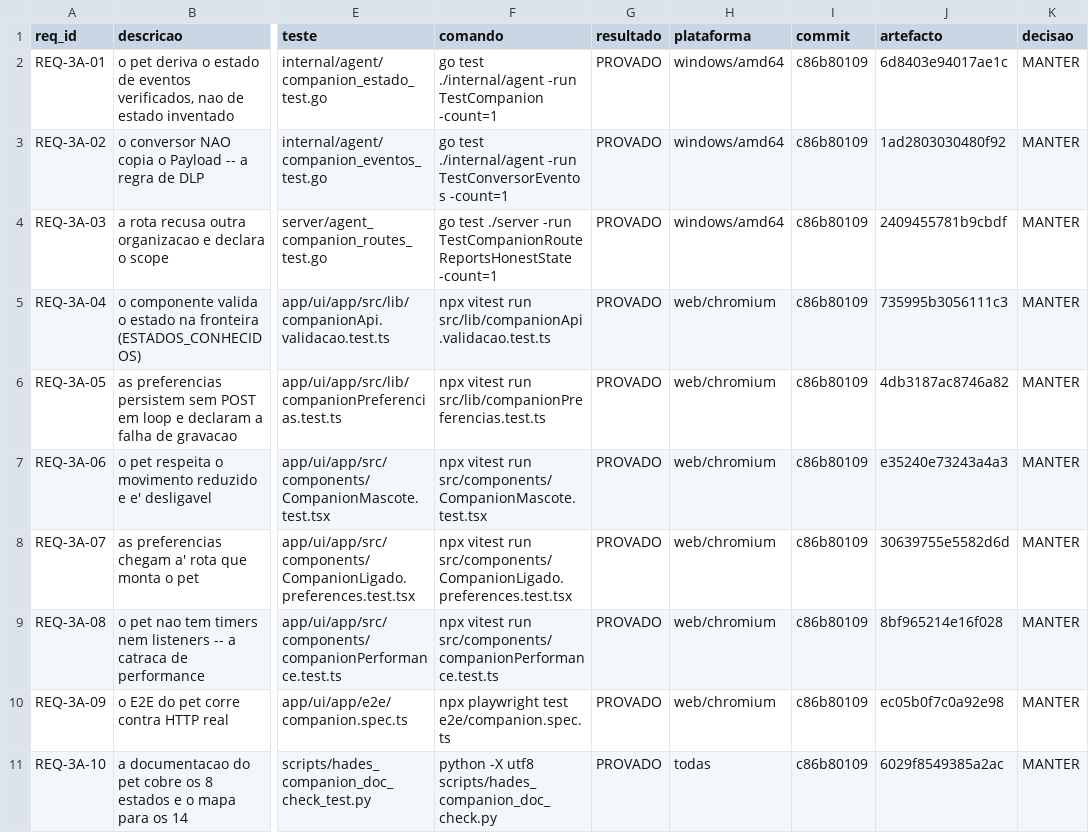
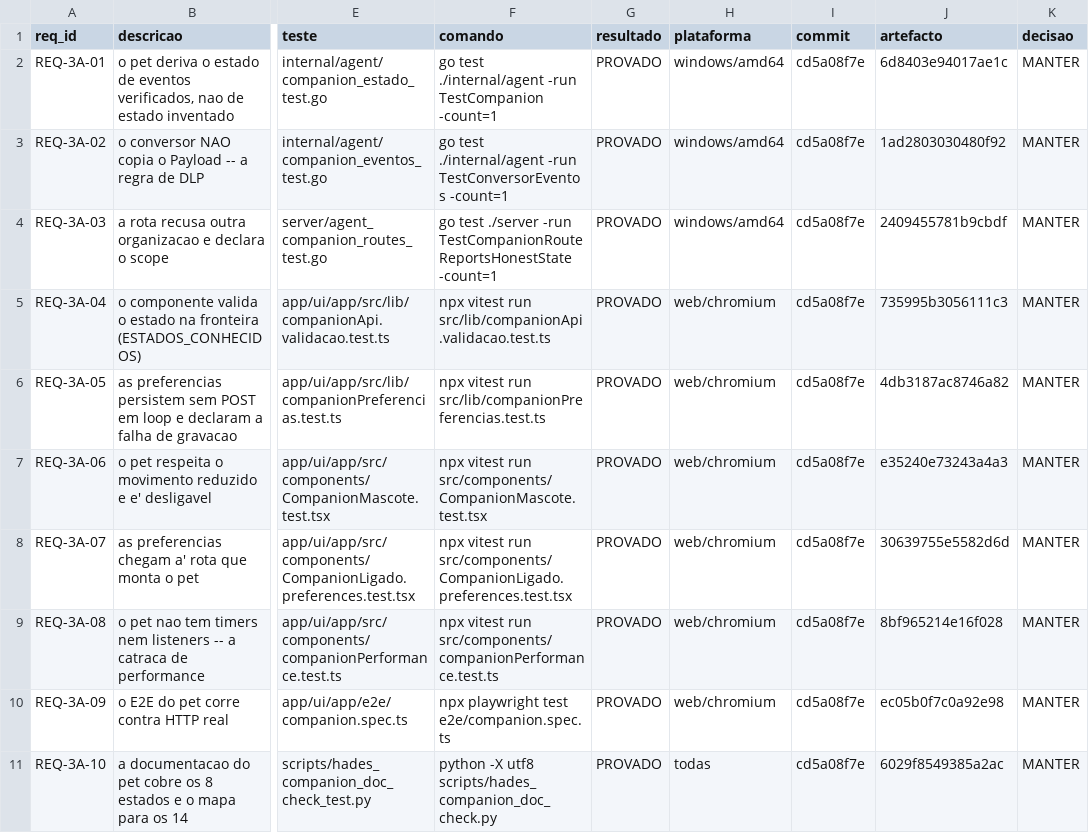
Before and after one commit to DZ23-LTDA/hades-ollama, a CSV file: docs/audit/REQUISITOS.csv, drawn as a sheet; only a part is shown, gaps mark what is left out; the diff names each change by its address in the sheet, - before the commit and + after, or states it on an @@ line.

```diff
--- a/docs/audit/REQUISITOS.csv
+++ b/docs/audit/REQUISITOS.csv
-I2:I11 (commit): c86b80109
+I2:I11 (commit): cd5a08f7e
```
Also changed, not shown: 8 other files.
